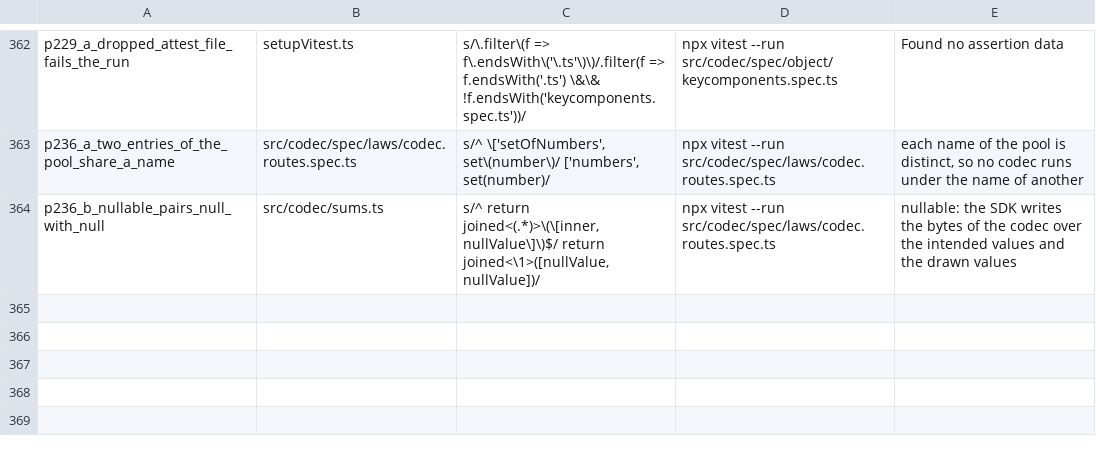
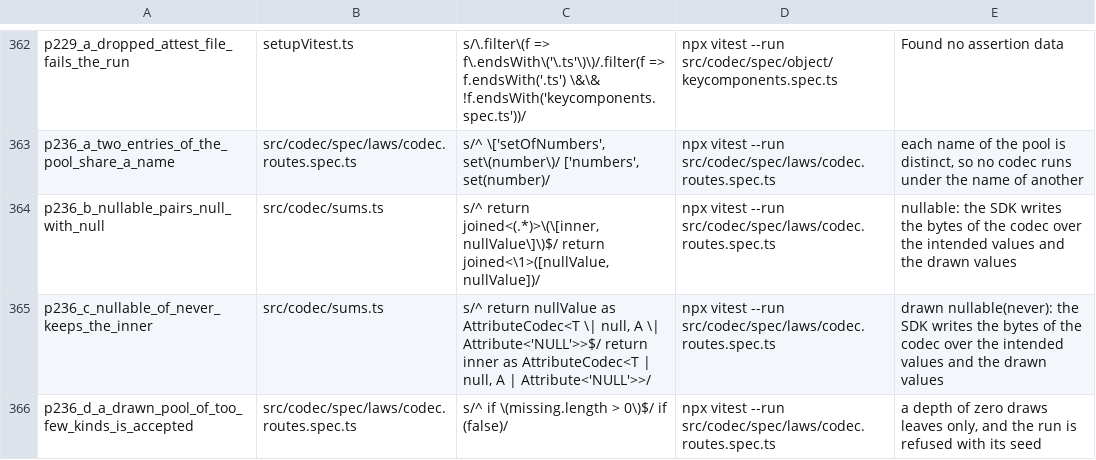
Before and after one commit to josher8a/rotorise, a TSV file: scripts/mutants.tsv, drawn as a sheet; only a part is shown, gaps mark what is left out.

Commit message:
test(codec): the routes law runs over a pool drawn from the constructors
The named pool holds the cases that a reader thought to write. A
generator now draws codecs from the public constructors to depth 3,
60 draws from a fixed seed, plus 9 seeds that break a carrier: an
empty object, an array of never, a union with never, nullable of
never, a literal of one value, a set of binary, a spread at the tail
and in the middle, and a nested object. The routes law and the SDK law
run over the drawn pool beside the named pool.

A drawn pool that misses a kind of the menu is refused with a
CodecError, so a run that tests nothing is no green run, and a test at
depth 0 pins the refusal. A nested item is no seed, because a container
refuses an element that carries no pair.

The mutant row p236_c makes nullable of never keep the inner codec, and
the law over the drawn pool fails it. The row
p236_d accepts a pool of too few kinds, and the refusal test fails it.

npm run check, npm run format:ci and infer-shadow exit 0. The suite
passes 3384 tests and skips 19, in 64 seconds against 63 at the
first step. The mutants of the routes spec and of sums.ts die, 8 of 8,
and the no-op mode names no row.

```diff
--- a/scripts/mutants.tsv
+++ b/scripts/mutants.tsv
@@ -364 +364,3 @@ p236_a_two_entries_of_the_pool_share_a_name	src/codec/spec/laws/codec.routes.spe
 p236_b_nullable_pairs_null_with_null	src/codec/sums.ts	s/^    return joined<(.*)>\(\[inner, nullValue\]\)$/    return joined<\1>([nullValue, nullValue])/	npx vitest --run src/codec/spec/laws/codec.routes.spec.ts	nullable: the SDK writes the bytes of the codec over the intended values and the drawn values
+p236_c_nullable_of_never_keeps_the_inner	src/codec/sums.ts	s/^        return nullValue as AttributeCodec<T \| null, A \| Attribute<'NULL'>>$/        return inner as AttributeCodec<T | null, A | Attribute<'NULL'>>/	npx vitest --run src/codec/spec/laws/codec.routes.spec.ts	drawn nullable(never): the SDK writes the bytes of the codec over the intended values and the drawn values
+p236_d_a_drawn_pool_of_too_few_kinds_is_accepted	src/codec/spec/laws/codec.routes.spec.ts	s/^    if \(missing.length > 0\)$/    if (false)/	npx vitest --run src/codec/spec/laws/codec.routes.spec.ts	a depth of zero draws leaves only, and the run is refused with its seed
```
Also changed, not shown: 1 other file.
